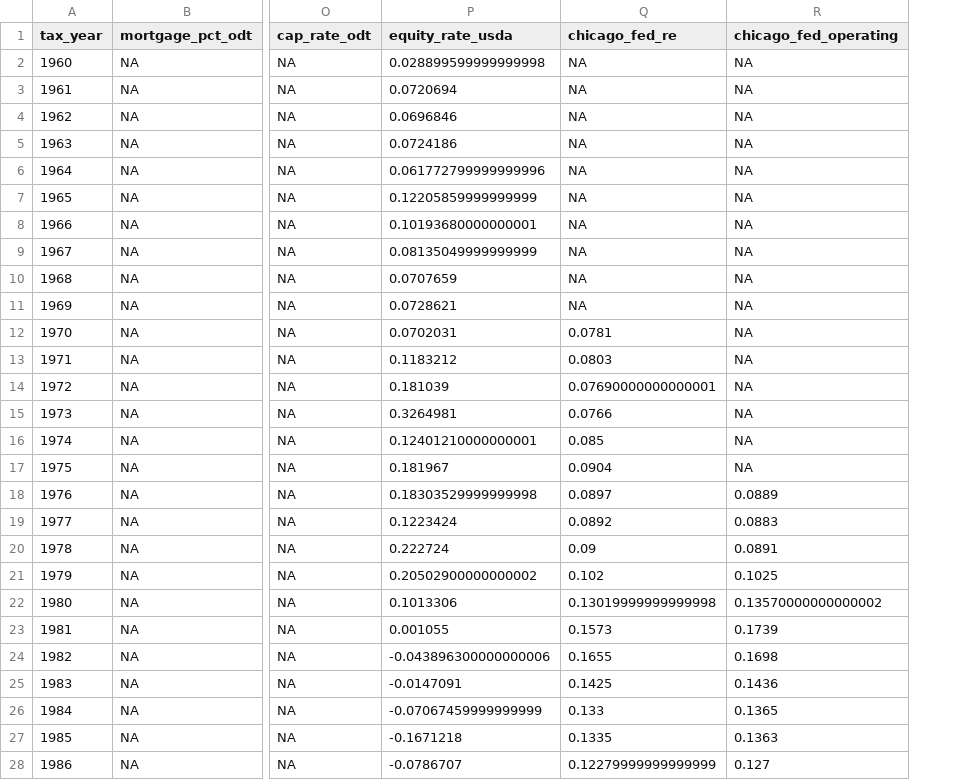
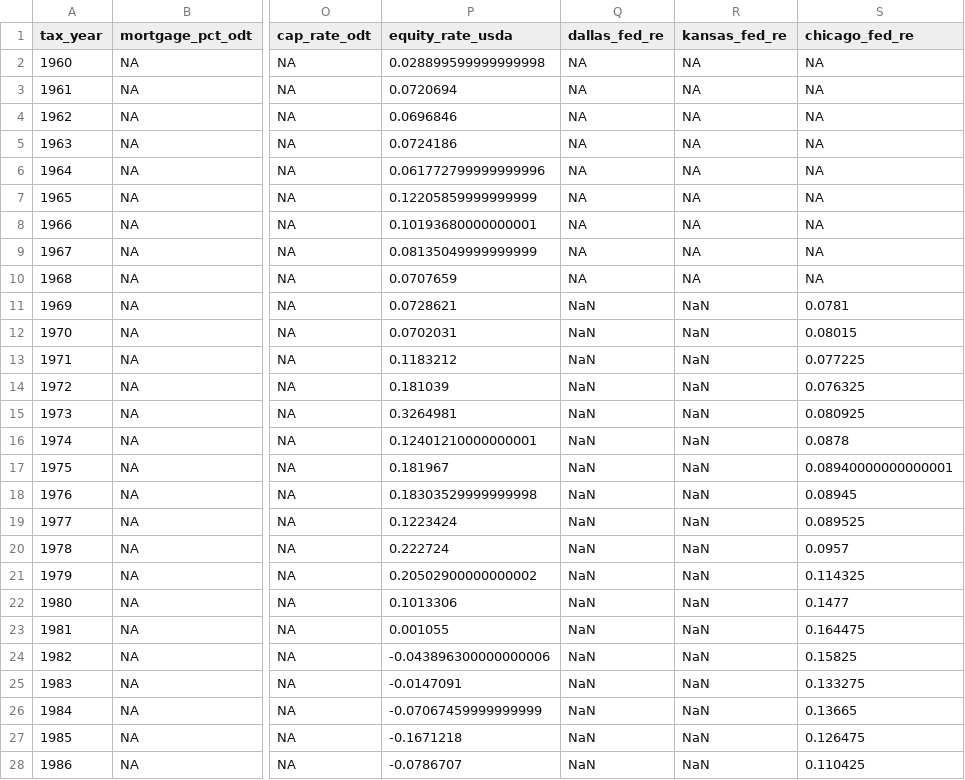
Before and after one commit to rdinter/CAUV, a CSV file: 0-data/cap_rate/capitalization_rate.csv, drawn as a sheet; only a part is shown, gaps mark what is left out; removed rows and columns are numbered as before the commit, all else as after; the diff covers the shown part only; the diff names each change by its address in the sheet, - before the commit and + after, or states it on an @@ line.

Commit message:
suggestions for capitalization rate data sources

```diff
--- a/0-data/cap_rate/capitalization_rate.csv
+++ b/0-data/cap_rate/capitalization_rate.csv
+column Q (dallas_fed_re), rows 2-28: NA | NA | NA | NA | NA | NA | NA | NA | NA | NaN | NaN | NaN | NaN | NaN | NaN | NaN | NaN | NaN | NaN | NaN | NaN | NaN | NaN | NaN | NaN | NaN | NaN
+column R (kansas_fed_re), rows 2-28: NA | NA | NA | NA | NA | NA | NA | NA | NA | NaN | NaN | NaN | NaN | NaN | NaN | NaN | NaN | NaN | NaN | NaN | NaN | NaN | NaN | NaN | NaN | NaN | NaN
-column R (chicago_fed_operating), rows 2-28: NA | NA | NA | NA | NA | NA | NA | NA | NA | NA | NA | NA | NA | NA | NA | NA | 0.0889 | 0.0883 | 0.0891 | 0.1025 | 0.13570000000000002 | 0.1739 | 0.1698 | 0.1436 | 0.1365 | 0.1363 | 0.127
-S11 (chicago_fed_re): NA
+S11 (chicago_fed_re): 0.0781
-S12 (chicago_fed_re): 0.0781
+S12 (chicago_fed_re): 0.08015
-S13 (chicago_fed_re): 0.0803
+S13 (chicago_fed_re): 0.077225
-S14 (chicago_fed_re): 0.07690000000000001
+S14 (chicago_fed_re): 0.076325
-S15 (chicago_fed_re): 0.0766
+S15 (chicago_fed_re): 0.080925
-S16 (chicago_fed_re): 0.085
+S16 (chicago_fed_re): 0.0878
-S17 (chicago_fed_re): 0.0904
+S17 (chicago_fed_re): 0.08940000000000001
-S18 (chicago_fed_re): 0.0897
+S18 (chicago_fed_re): 0.08945
-S19 (chicago_fed_re): 0.0892
+S19 (chicago_fed_re): 0.089525
-S20 (chicago_fed_re): 0.09
+S20 (chicago_fed_re): 0.0957
-S21 (chicago_fed_re): 0.102
+S21 (chicago_fed_re): 0.114325
-S22 (chicago_fed_re): 0.13019999999999998
+S22 (chicago_fed_re): 0.1477
-S23 (chicago_fed_re): 0.1573
+S23 (chicago_fed_re): 0.164475
-S24 (chicago_fed_re): 0.1655
+S24 (chicago_fed_re): 0.15825
-S25 (chicago_fed_re): 0.1425
+S25 (chicago_fed_re): 0.133275
-S26 (chicago_fed_re): 0.133
+S26 (chicago_fed_re): 0.13665
-S27 (chicago_fed_re): 0.1335
+S27 (chicago_fed_re): 0.126475
-S28 (chicago_fed_re): 0.12279999999999999
+S28 (chicago_fed_re): 0.110425
```
Also changed, not shown: 33 edited cells elsewhere in this file, 1 other file.
